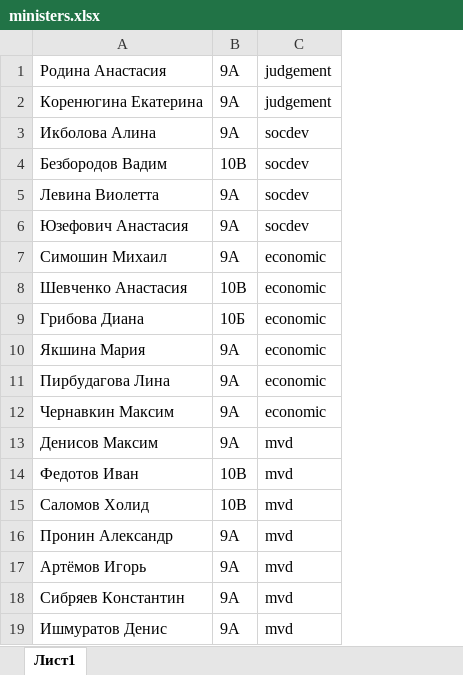
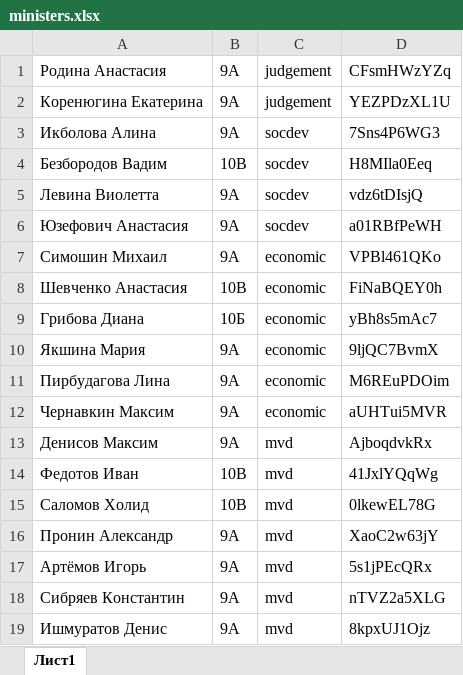
Before and after one commit to blueflyingpanda/Payment, an Excel workbook: ministers.xlsx, sheet Лист1, drawn as a sheet; values as stored, in another font and other column widths than the file's, no borders; the diff names each change by its address in the sheet, - before the commit and + after, or states it on an @@ line.

```diff
--- a/ministers.xlsx (sheet Лист1)
+++ b/ministers.xlsx (sheet Лист1)
+column D, rows 1-19: CFsmHWzYZq | YEZPDzXL1U | 7Sns4P6WG3 | H8MIla0Eeq | vdz6tDIsjQ | a01RBfPeWH | VPBl461QKo | FiNaBQEY0h | yBh8s5mAc7 | 9ljQC7BvmX | M6REuPDOim | aUHTui5MVR | AjboqdvkRx | 41JxlYQqWg | 0lkewEL78G | XaoC2w63jY | 5s1jPEcQRx | nTVZ2a5XLG | 8kpxUJ1Ojz
```
Also changed, not shown: players.xlsx, 7 other files.
